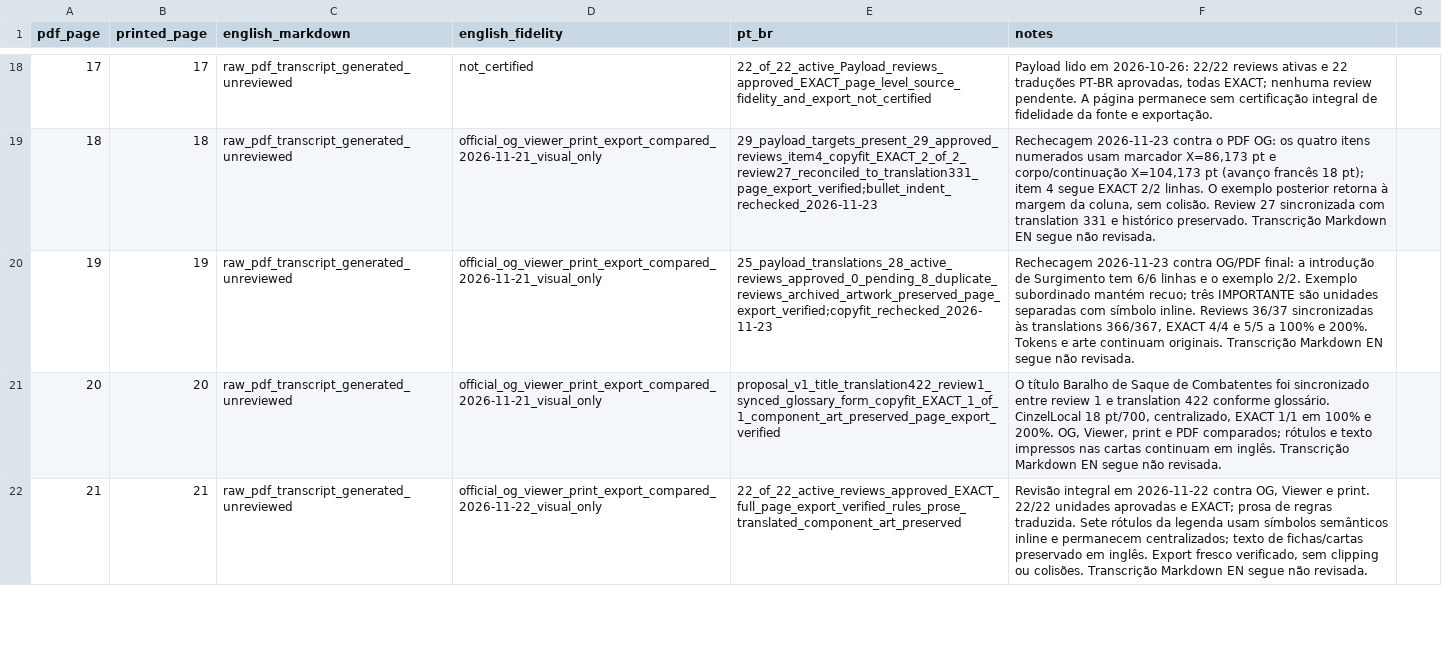
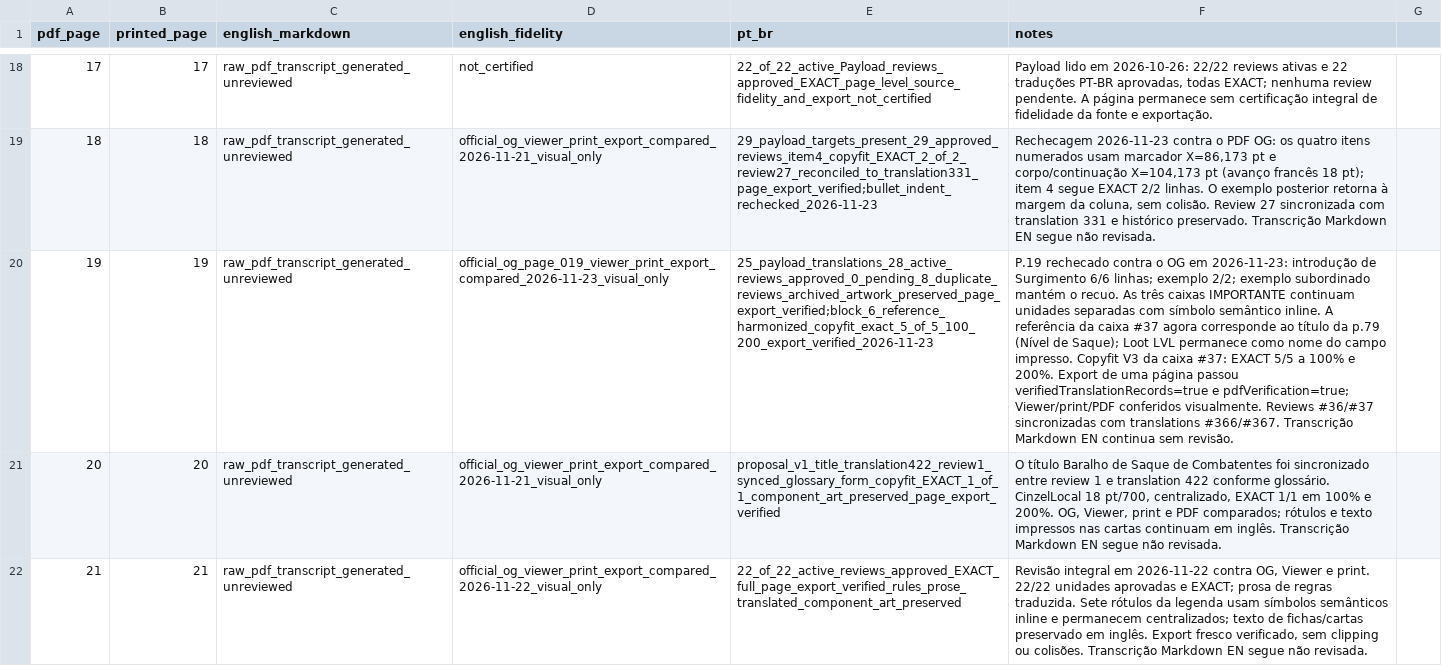
Before and after one commit to devbrunoflorian/middara, a CSV file: docs/translations/page-status.csv, drawn as a sheet; only a part is shown, gaps mark what is left out; the diff names each change by its address in the sheet, - before the commit and + after, or states it on an @@ line.

Commit message:
docs(translations): reconcile p19 reference with p79

```diff
--- a/docs/translations/page-status.csv
+++ b/docs/translations/page-status.csv
-D20 (english_fidelity): official_og_viewer_print_export_compared_2026-11-21_visual_only
+D20 (english_fidelity): official_og_page_019_viewer_print_export_compared_2026-11-23_visual_only
-E20 (pt_br): 25_payload_translations_28_active_reviews_approved_0_pending_8_duplicate_reviews_archived_artwork_preserved_page_export_verified;copyfit_rechecked_2026-11-23
+E20 (pt_br): 25_payload_translations_28_active_reviews_approved_0_pending_8_duplicate_reviews_archived_artwork_preserved_page_export_verified;block_6_reference_harmonized_copyfit_exact_5_of_5_100_200_export_verified_2026-11-23
-F20 (notes): Rechecagem 2026-11-23 contra OG/PDF final: a introdução de Surgimento tem 6/6 linhas e o exemplo 2/2. Exemplo subordinado mantém recuo; três IMPORTANTE são unidades separadas com símbolo inline. Reviews 36/37 sincronizadas às translations 366/367, EXACT 4/4 e 5/5 a 100% e 200%. Tokens e arte continuam originais. Transcrição Markdown EN segue não revisada.
+F20 (notes): P.19 rechecado contra o OG em 2026-11-23: introdução de Surgimento 6/6 linhas; exemplo 2/2; exemplo subordinado mantém o recuo. As três caixas IMPORTANTE continuam unidades separadas com símbolo semântico inline. A referência da caixa #37 agora corresponde ao título da p.79 (Nível de Saque); Loot LVL permanece como nome do campo impresso. Copyfit V3 da caixa #37: EXACT 5/5 a 100% e 200%. Export de uma página passou verifiedTranslationRecords=true e pdfVerification=true; Viewer/print/PDF conferidos visualmente. Reviews #36/#37 sincronizadas com translations #366/#367. Transcrição Markdown EN continua sem revisão.
```
Also changed, not shown: 2 other files.
